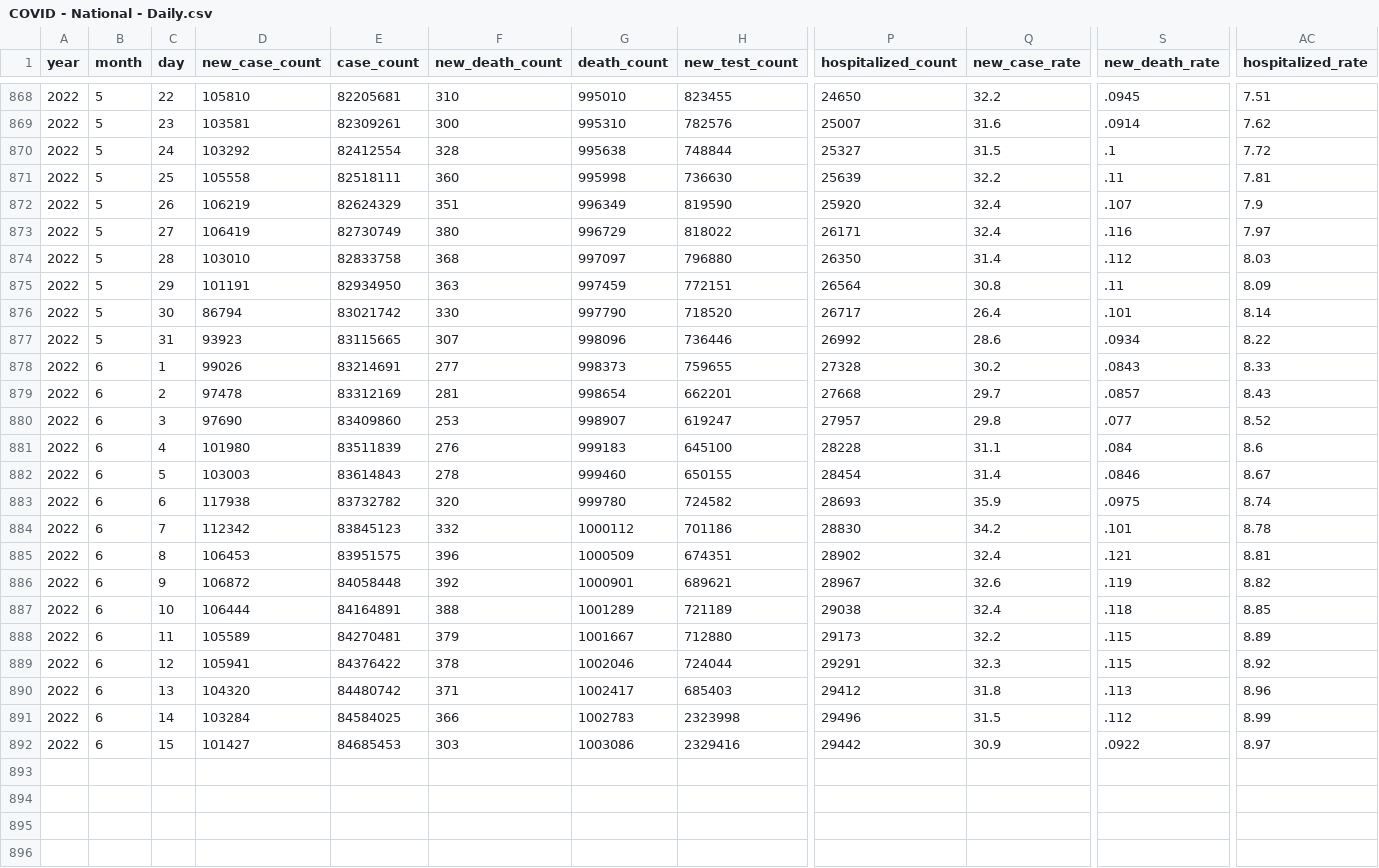
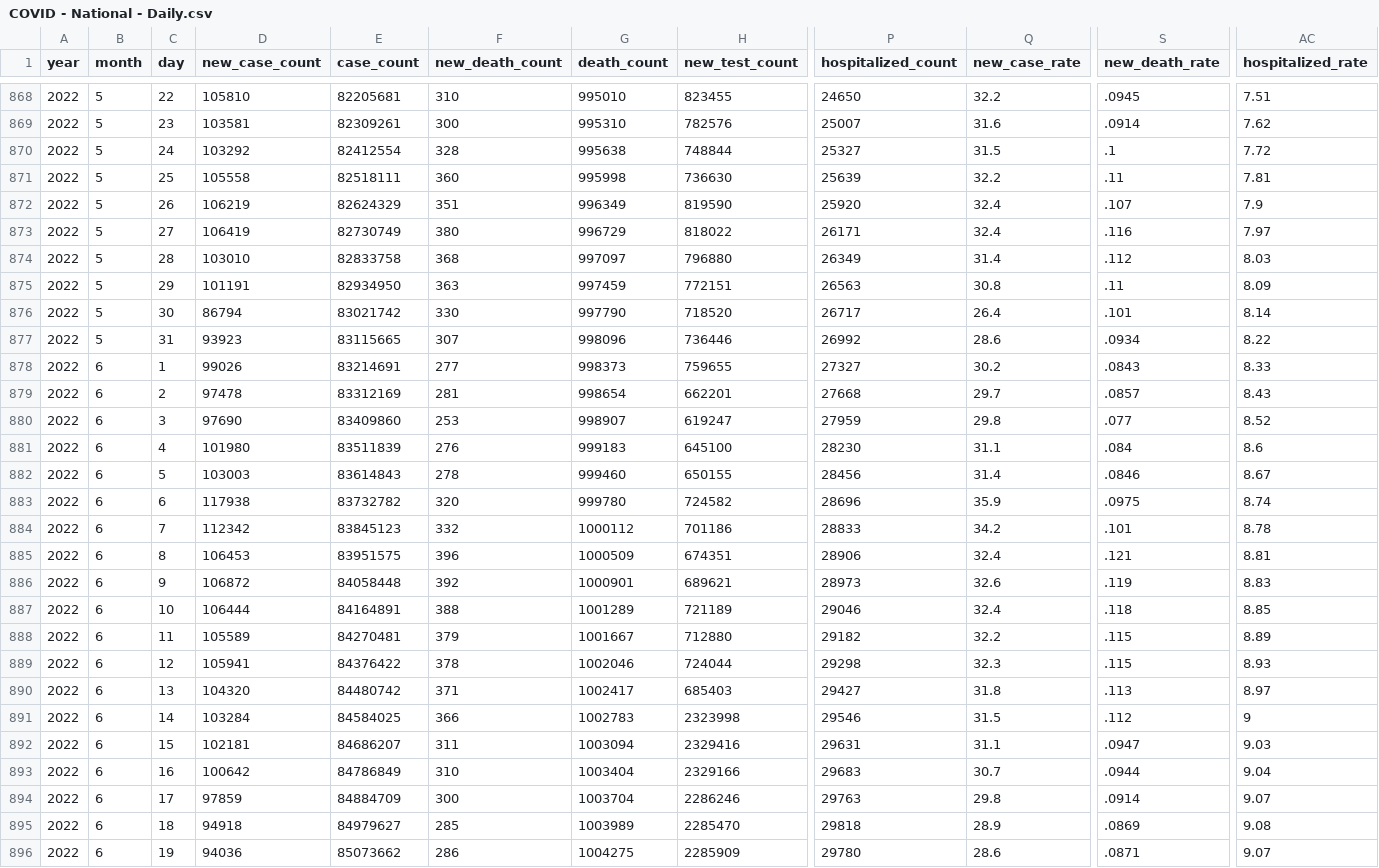
Before and after one commit to OpportunityInsights/EconomicTracker, a CSV file: data/COVID - National - Daily.csv, drawn as a sheet; only a part is shown, gaps mark what is left out; rows hold the shown columns only; the diff covers the shown part only; the diff names each change by its address in the sheet, - before the commit and + after, or states it on an @@ line.

Commit message:
Update COVID data 2022-06-20

```diff
--- a/data/COVID - National - Daily.csv
+++ b/data/COVID - National - Daily.csv
-P874 (hospitalized_count): 26350
+P874 (hospitalized_count): 26349
-P875 (hospitalized_count): 26564
+P875 (hospitalized_count): 26563
-P878 (hospitalized_count): 27328
+P878 (hospitalized_count): 27327
-P880 (hospitalized_count): 27957
+P880 (hospitalized_count): 27959
-P881 (hospitalized_count): 28228
+P881 (hospitalized_count): 28230
-P882 (hospitalized_count): 28454
+P882 (hospitalized_count): 28456
-P883 (hospitalized_count): 28693
+P883 (hospitalized_count): 28696
-P884 (hospitalized_count): 28830
+P884 (hospitalized_count): 28833
-P885 (hospitalized_count): 28902
+P885 (hospitalized_count): 28906
-P886 (hospitalized_count): 28967
+P886 (hospitalized_count): 28973
-AC886 (hospitalized_rate): 8.82
+AC886 (hospitalized_rate): 8.83
-P887 (hospitalized_count): 29038
+P887 (hospitalized_count): 29046
-P888 (hospitalized_count): 29173
+P888 (hospitalized_count): 29182
-P889 (hospitalized_count): 29291
+P889 (hospitalized_count): 29298
-AC889 (hospitalized_rate): 8.92
+AC889 (hospitalized_rate): 8.93
-P890 (hospitalized_count): 29412
+P890 (hospitalized_count): 29427
-AC890 (hospitalized_rate): 8.96
+AC890 (hospitalized_rate): 8.97
-P891 (hospitalized_count): 29496
+P891 (hospitalized_count): 29546
-AC891 (hospitalized_rate): 8.99
+AC891 (hospitalized_rate): 9
-D892 (new_case_count): 101427
+D892 (new_case_count): 102181
-E892 (case_count): 84685453
+E892 (case_count): 84686207
-F892 (new_death_count): 303
+F892 (new_death_count): 311
-G892 (death_count): 1003086
+G892 (death_count): 1003094
-P892 (hospitalized_count): 29442
+P892 (hospitalized_count): 29631
-Q892 (new_case_rate): 30.9
+Q892 (new_case_rate): 31.1
-S892 (new_death_rate): .0922
+S892 (new_death_rate): .0947
-AC892 (hospitalized_rate): 8.97
+AC892 (hospitalized_rate): 9.03
+row 893: 2022 | 6 | 16 | 100642 | 84786849 | 310 | 1003404 | 2329166 | 29683 | 30.7 | .0944 | 9.04
+row 894: 2022 | 6 | 17 | 97859 | 84884709 | 300 | 1003704 | 2286246 | 29763 | 29.8 | .0914 | 9.07
+row 895: 2022 | 6 | 18 | 94918 | 84979627 | 285 | 1003989 | 2285470 | 29818 | 28.9 | .0869 | 9.08
+row 896: 2022 | 6 | 19 | 94036 | 85073662 | 286 | 1004275 | 2285909 | 29780 | 28.6 | .0871 | 9.07
```
Also changed, not shown: 49 edited cells elsewhere in this file, 2 other files.
